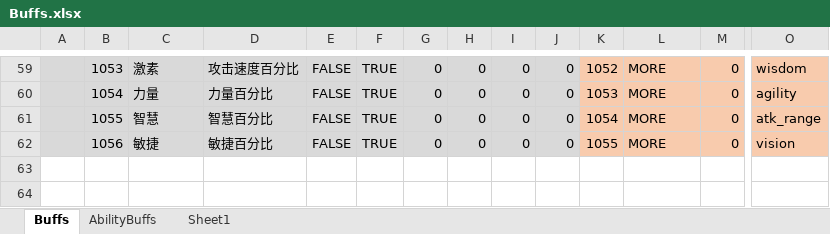
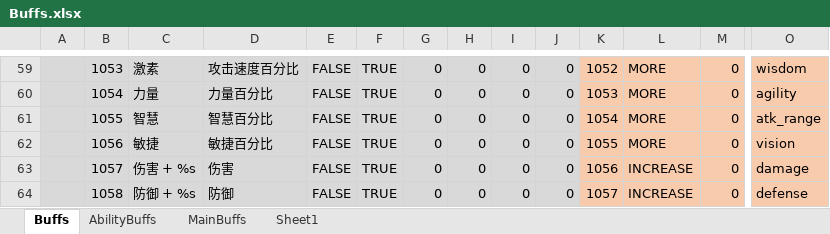
Before and after one commit to Abab-bk/AwesomeRPG, an Excel workbook: DataBase/Datas/Buffs.xlsx, sheet Buffs, drawn as a sheet; only a part is shown, gaps mark what is left out; values as stored, in another font and other column widths than the file's, no borders; rows hold the shown columns only; the diff names each change by its address in the sheet, - before the commit and + after, or states it on an @@ line.

```diff
--- a/DataBase/Datas/Buffs.xlsx (sheet Buffs)
+++ b/DataBase/Datas/Buffs.xlsx (sheet Buffs)
+sheet tab: MainBuffs
+row 63:  | 1057 | 伤害 + %s | 伤害 | FALSE | TRUE | 0 | 0 | 0 | 0 | 1056 | INCREASE | 0 | damage
+row 64:  | 1058 | 防御 + %s | 防御 | FALSE | TRUE | 0 | 0 | 0 | 0 | 1057 | INCREASE | 0 | defense
```
Also changed, not shown: DataBase/Datas/Equipment.xlsx, DataBase/Datas/__tables__.xlsx, 10 other files.
